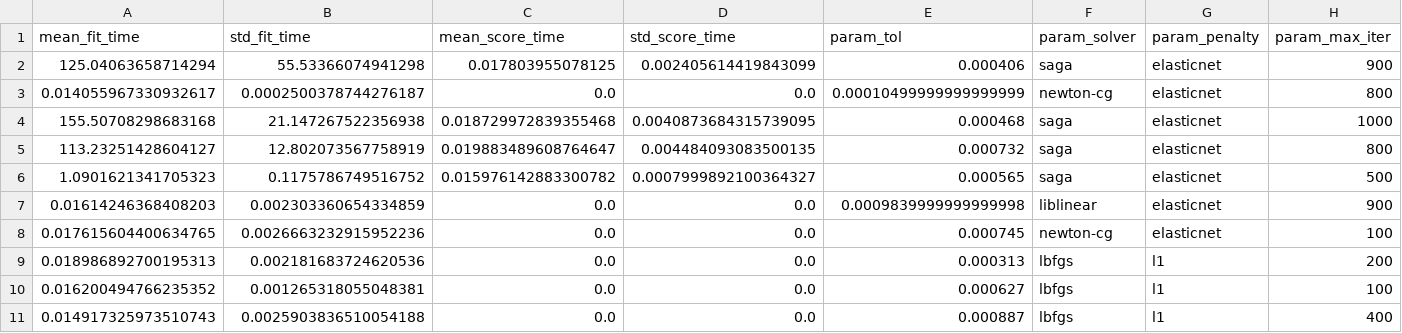
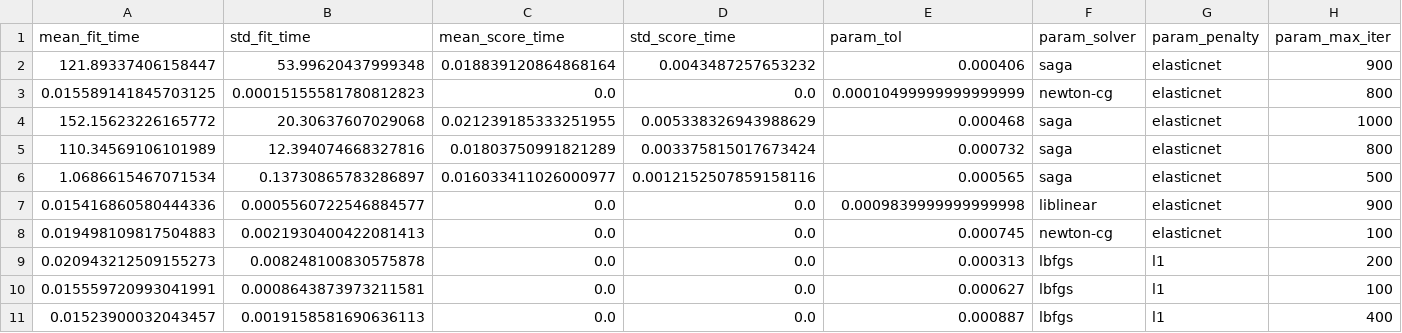
Before and after one commit to axiomcura/predicting-cell-injury-compounds, a CSV file: results/2.modeling/aligned_shuffled_multi_class_cv_results.csv, drawn as a sheet; only a part is shown; the diff names each change by its address in the sheet, - before the commit and + after, or states it on an @@ line.

```diff
--- a/results/2.modeling/aligned_shuffled_multi_class_cv_results.csv
+++ b/results/2.modeling/aligned_shuffled_multi_class_cv_results.csv
-A2 (mean_fit_time): 125.04063658714294
+A2 (mean_fit_time): 121.89337406158447
-B2 (std_fit_time): 55.53366074941298
+B2 (std_fit_time): 53.99620437999348
-C2 (mean_score_time): 0.017803955078125
+C2 (mean_score_time): 0.018839120864868164
-D2 (std_score_time): 0.002405614419843099
+D2 (std_score_time): 0.0043487257653232
-A3 (mean_fit_time): 0.014055967330932617
+A3 (mean_fit_time): 0.015589141845703125
-B3 (std_fit_time): 0.0002500378744276187
+B3 (std_fit_time): 0.00015155581780812823
-A4 (mean_fit_time): 155.50708298683168
+A4 (mean_fit_time): 152.15623226165772
-B4 (std_fit_time): 21.147267522356938
+B4 (std_fit_time): 20.30637607029068
-C4 (mean_score_time): 0.018729972839355468
+C4 (mean_score_time): 0.021239185333251955
-D4 (std_score_time): 0.0040873684315739095
+D4 (std_score_time): 0.005338326943988629
-A5 (mean_fit_time): 113.23251428604127
+A5 (mean_fit_time): 110.34569106101989
-B5 (std_fit_time): 12.802073567758919
+B5 (std_fit_time): 12.394074668327816
-C5 (mean_score_time): 0.019883489608764647
+C5 (mean_score_time): 0.01803750991821289
-D5 (std_score_time): 0.004484093083500135
+D5 (std_score_time): 0.003375815017673424
-A6 (mean_fit_time): 1.0901621341705323
+A6 (mean_fit_time): 1.0686615467071534
-B6 (std_fit_time): 0.1175786749516752
+B6 (std_fit_time): 0.13730865783286897
-C6 (mean_score_time): 0.015976142883300782
+C6 (mean_score_time): 0.016033411026000977
-D6 (std_score_time): 0.0007999892100364327
+D6 (std_score_time): 0.0012152507859158116
-A7 (mean_fit_time): 0.01614246368408203
+A7 (mean_fit_time): 0.015416860580444336
-B7 (std_fit_time): 0.002303360654334859
+B7 (std_fit_time): 0.0005560722546884577
-A8 (mean_fit_time): 0.017615604400634765
+A8 (mean_fit_time): 0.019498109817504883
-B8 (std_fit_time): 0.0026663232915952236
+B8 (std_fit_time): 0.0021930400422081413
-A9 (mean_fit_time): 0.018986892700195313
+A9 (mean_fit_time): 0.020943212509155273
-B9 (std_fit_time): 0.002181683724620536
+B9 (std_fit_time): 0.008248100830575878
-A10 (mean_fit_time): 0.016200494766235352
+A10 (mean_fit_time): 0.015559720993041991
-B10 (std_fit_time): 0.001265318055048381
+B10 (std_fit_time): 0.0008643873973211581
-A11 (mean_fit_time): 0.014917325973510743
+A11 (mean_fit_time): 0.01523900032043457
-B11 (std_fit_time): 0.0025903836510054188
+B11 (std_fit_time): 0.0019158581690636113
```
Also changed, not shown: results/2.modeling/aligned_multi_class_cv_results.csv, results/2.modeling/all_model_coeff_scores.csv, 55 other files.
